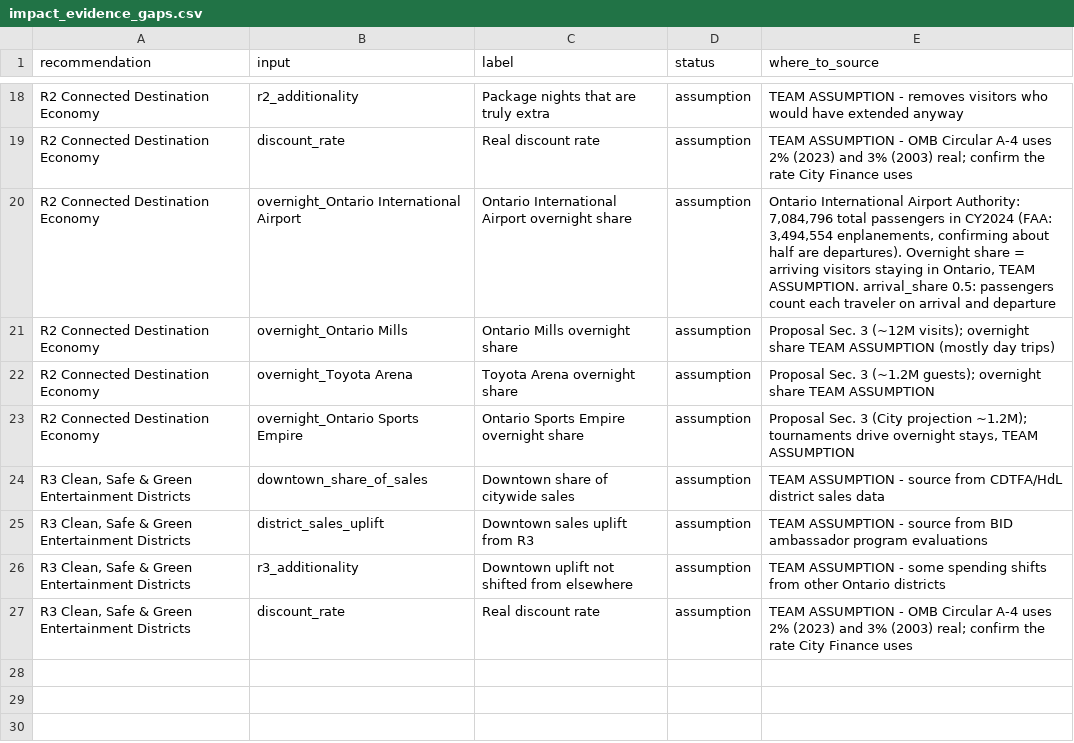
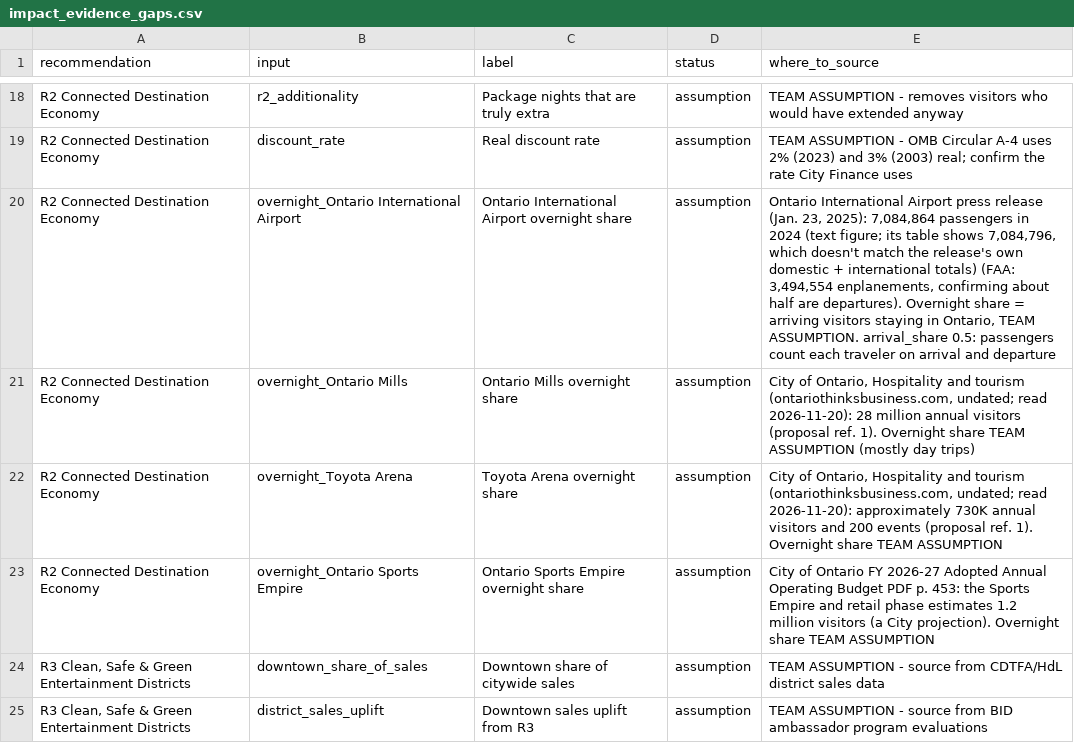
Before and after one commit to EmSchoof/sunstone-ontario-forecast, a CSV file: outputs/tables/impact_evidence_gaps.csv, drawn as a sheet; only a part is shown, gaps mark what is left out; the shorter side is filled out with more unchanged rows.

```diff
--- a/outputs/tables/impact_evidence_gaps.csv
+++ b/outputs/tables/impact_evidence_gaps.csv
@@ -19,6 +19,6 @@ R2 Connected Destination Economy,r2_additionality,Package nights that are truly
 R2 Connected Destination Economy,discount_rate,Real discount rate,assumption,TEAM ASSUMPTION - OMB Circular A-4 uses 2% (2023) and 3% (2003) real; confirm the rate City Finance uses
-R2 Connected Destination Economy,overnight_Ontario International Airport,Ontario International Airport overnight share,assumption,"Ontario International Airport Authority: 7,084,796 total passengers in CY2024 (FAA: 3,494,554 enplanements, confirming about half are departures). Overnight share = arriving visitors staying in Ontario, TEAM ASSUMPTION. arrival_share 0.5: passengers count each traveler on arrival and departure"
-R2 Connected Destination Economy,overnight_Ontario Mills,Ontario Mills overnight share,assumption,Proposal Sec. 3 (~12M visits); overnight share TEAM ASSUMPTION (mostly day trips)
-R2 Connected Destination Economy,overnight_Toyota Arena,Toyota Arena overnight share,assumption,Proposal Sec. 3 (~1.2M guests); overnight share TEAM ASSUMPTION
-R2 Connected Destination Economy,overnight_Ontario Sports Empire,Ontario Sports Empire overnight share,assumption,"Proposal Sec. 3 (City projection ~1.2M); tournaments drive overnight stays, TEAM ASSUMPTION"
+R2 Connected Destination Economy,overnight_Ontario International Airport,Ontario International Airport overnight share,assumption,"Ontario International Airport press release (Jan. 23, 2025): 7,084,864 passengers in 2024 (text figure; its table shows 7,084,796, which doesn't match the release's own domestic + international totals) (FAA: 3,494,554 enplanements, confirming about half are departures). Overnight share = arriving visitors staying in Ontario, TEAM ASSUMPTION. arrival_share 0.5: passengers count each traveler on arrival and departure"
+R2 Connected Destination Economy,overnight_Ontario Mills,Ontario Mills overnight share,assumption,"City of Ontario, Hospitality and tourism (ontariothinksbusiness.com, undated; read 2026-11-20): 28 million annual visitors (proposal ref. 1). Overnight share TEAM ASSUMPTION (mostly day trips)"
+R2 Connected Destination Economy,overnight_Toyota Arena,Toyota Arena overnight share,assumption,"City of Ontario, Hospitality and tourism (ontariothinksbusiness.com, undated; read 2026-11-20): approximately 730K annual visitors and 200 events (proposal ref. 1). Overnight share TEAM ASSUMPTION"
+R2 Connected Destination Economy,overnight_Ontario Sports Empire,Ontario Sports Empire overnight share,assumption,City of Ontario FY 2026-27 Adopted Annual Operating Budget PDF p. 453: the Sports Empire and retail phase estimates 1.2 million visitors (a City projection). Overnight share TEAM ASSUMPTION
 "R3 Clean, Safe & Green Entertainment Districts",downtown_share_of_sales,Downtown share of citywide sales,assumption,TEAM ASSUMPTION - source from CDTFA/HdL district sales data
```
Also changed, not shown: data/anchor_visitors.csv, outputs/tables/headline_metrics.csv, 16 other files.
